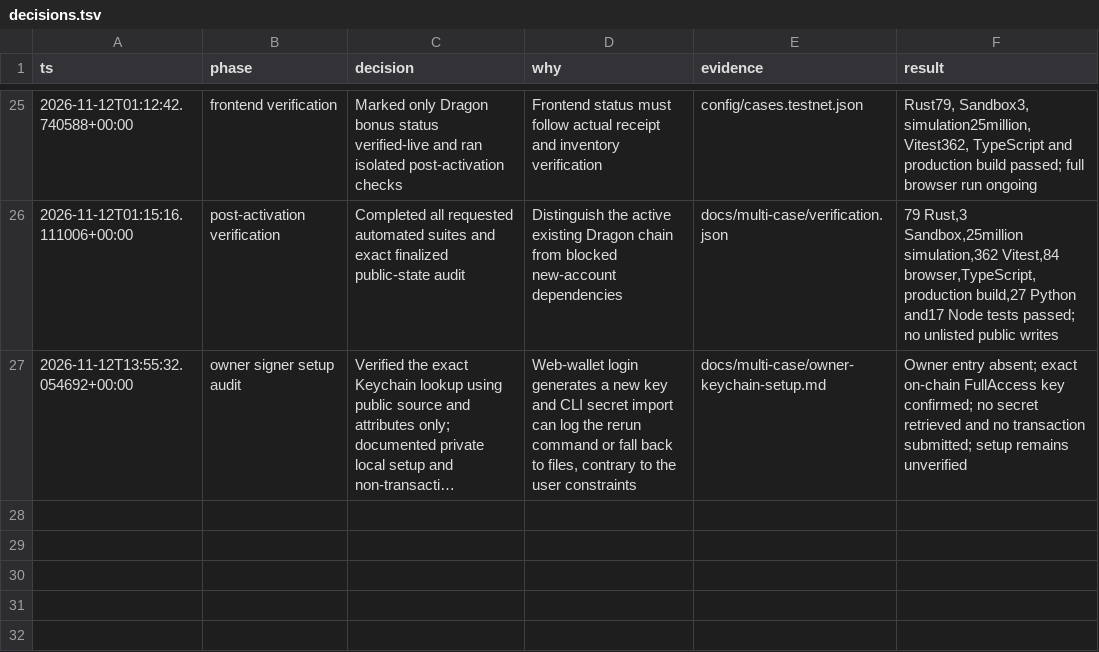
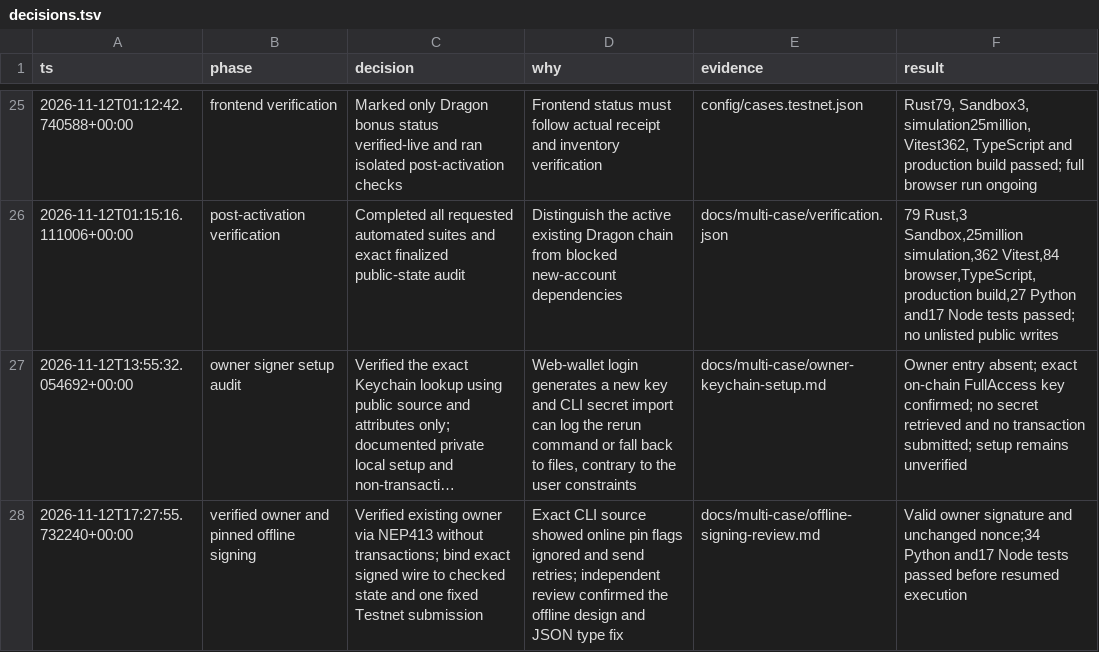
Before and after one commit to White-Lotus-Labs/iroh-case-shop, a TSV file: docs/multi-case/decisions.tsv, drawn as a sheet; only a part is shown, gaps mark what is left out; long unchanged cells end in …; the diff names each change by its address in the sheet, - before the commit and + after, or states it on an @@ line.

Commit message:
Verify owner signer and bind approved submissions to checked Testnet state

```diff
--- a/docs/multi-case/decisions.tsv
+++ b/docs/multi-case/decisions.tsv
+row 28: 2026-11-12T17:27:55.732240+00:00 | verified owner and pinned offline signing | Verified existing owner via NEP413 without transactions; bind exact signed wire to checked state and one fixed Testnet submission | Exact CLI source showed online pin flags ignored and send retries; independent review confirmed the offline design and JSON type fix | docs/multi-case/offline-signing-review.md | Valid owner signature and unchanged nonce;34 Python and17 Node tests passed before resumed execution
```
Also changed, not shown: 10 other files.
